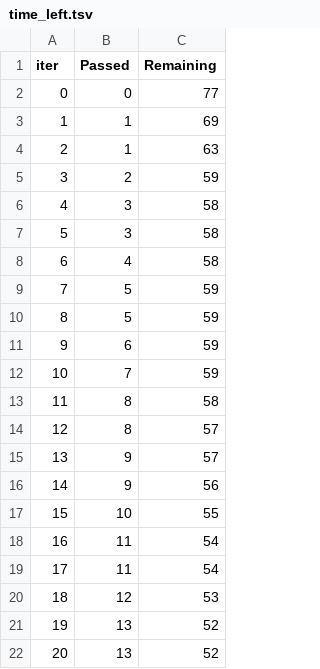
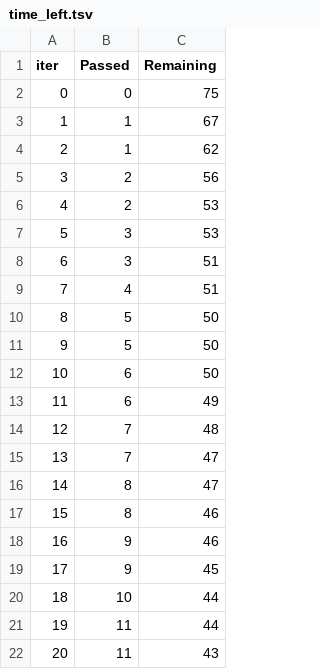
Before and after one commit to NadunD14/ML_Project, a TSV file: catboost_info/time_left.tsv, drawn as a sheet; only a part is shown; the diff covers the shown part only.

```diff
--- a/catboost_info/time_left.tsv
+++ b/catboost_info/time_left.tsv
@@ -1,22 +1,22 @@
 iter	Passed	Remaining
-0	0	77
-1	1	69
-2	1	63
-3	2	59
-4	3	58
-5	3	58
-6	4	58
-7	5	59
-8	5	59
-9	6	59
-10	7	59
-11	8	58
-12	8	57
-13	9	57
-14	9	56
-15	10	55
-16	11	54
-17	11	54
-18	12	53
-19	13	52
-20	13	52
+0	0	75
+1	1	67
+2	1	62
+3	2	56
+4	2	53
+5	3	53
+6	3	51
+7	4	51
+8	5	50
+9	5	50
+10	6	50
+11	6	49
+12	7	48
+13	7	47
+14	8	47
+15	8	46
+16	9	46
+17	9	45
+18	10	44
+19	11	44
+20	11	43
```
Also changed, not shown: 152 edited cells elsewhere in this file, 10 other files.
